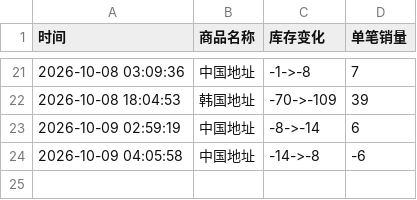
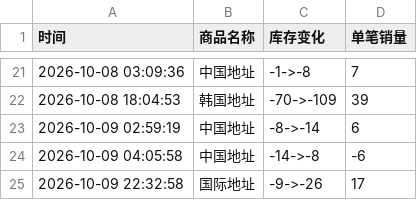
Before and after one commit to Juineii/tuide_k41011, a CSV file: TUIDE线上团签.csv, drawn as a sheet; only a part is shown, gaps mark what is left out.

Commit message:
自动更新数据 2026-10-09 22:33:23

```diff
--- a/TUIDE线上团签.csv
+++ b/TUIDE线上团签.csv
@@ -24 +24,2 @@
 2026-10-09 04:05:58,中国地址,-14->-8,-6
+2026-10-09 22:32:58,国际地址,-9->-26,17
```
